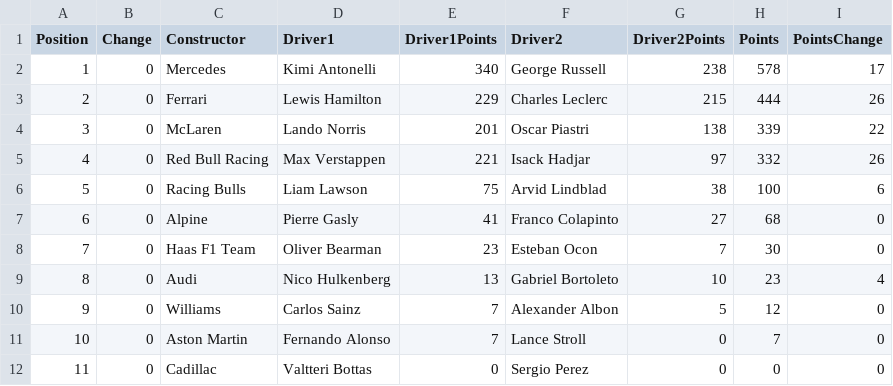
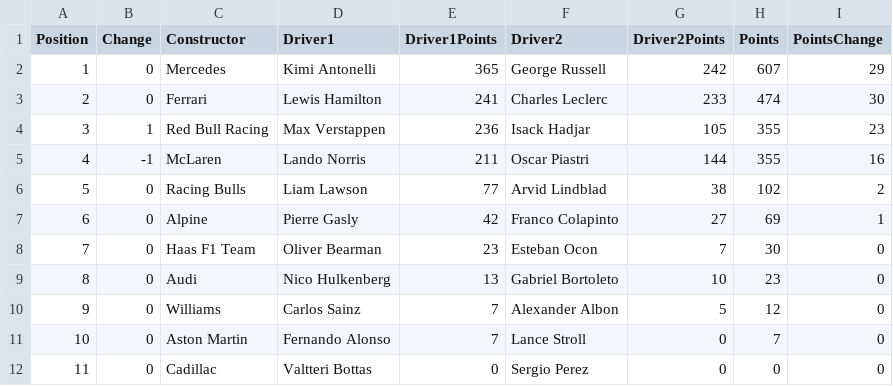
Before and after one commit to mrp36126/mysportzone, a CSV file: data/f1_constructors.csv, drawn as a sheet.

```diff
--- a/data/f1_constructors.csv
+++ b/data/f1_constructors.csv
@@ -1,10 +1,10 @@
 Position,Change,Constructor,Driver1,Driver1Points,Driver2,Driver2Points,Points,PointsChange
-1,0,Mercedes,Kimi Antonelli,340,George Russell,238,578,17
-2,0,Ferrari,Lewis Hamilton,229,Charles Leclerc,215,444,26
-3,0,McLaren,Lando Norris,201,Oscar Piastri,138,339,22
-4,0,Red Bull Racing,Max Verstappen,221,Isack Hadjar,97,332,26
-5,0,Racing Bulls,Liam Lawson,75,Arvid Lindblad,38,100,6
-6,0,Alpine,Pierre Gasly,41,Franco Colapinto,27,68,0
+1,0,Mercedes,Kimi Antonelli,365,George Russell,242,607,29
+2,0,Ferrari,Lewis Hamilton,241,Charles Leclerc,233,474,30
+3,1,Red Bull Racing,Max Verstappen,236,Isack Hadjar,105,355,23
+4,-1,McLaren,Lando Norris,211,Oscar Piastri,144,355,16
+5,0,Racing Bulls,Liam Lawson,77,Arvid Lindblad,38,102,2
+6,0,Alpine,Pierre Gasly,42,Franco Colapinto,27,69,1
 7,0,Haas F1 Team,Oliver Bearman,23,Esteban Ocon,7,30,0
-8,0,Audi,Nico Hulkenberg,13,Gabriel Bortoleto,10,23,4
+8,0,Audi,Nico Hulkenberg,13,Gabriel Bortoleto,10,23,0
 9,0,Williams,Carlos Sainz,7,Alexander Albon,5,12,0
```
Also changed, not shown: data/f1_drivers.csv, data/f1_results.csv.
